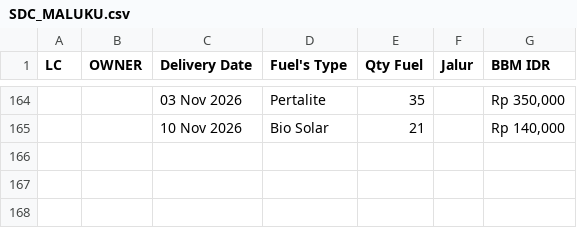
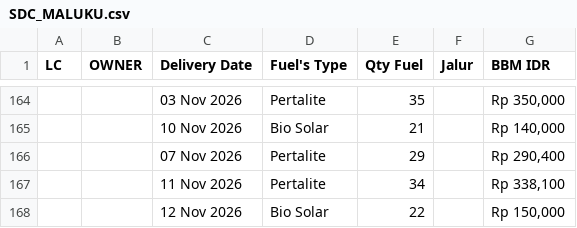
Before and after one commit to heylilyloops/Dashboard-Fuel-Usage-, a CSV file: data/SDC_MALUKU.csv, drawn as a sheet; only a part is shown, gaps mark what is left out; the diff names each change by its address in the sheet, - before the commit and + after, or states it on an @@ line.

```diff
--- a/data/SDC_MALUKU.csv
+++ b/data/SDC_MALUKU.csv
+row 166:  |  | 07 Nov 2026 | Pertalite | 29 |  | Rp 290,400
+row 167:  |  | 11 Nov 2026 | Pertalite | 34 |  | Rp 338,100
+row 168:  |  | 12 Nov 2026 | Bio Solar | 22 |  | Rp 150,000
```
Also changed, not shown: data/KLS_JABABEKA.csv, data/SDA.csv, 15 other files.
